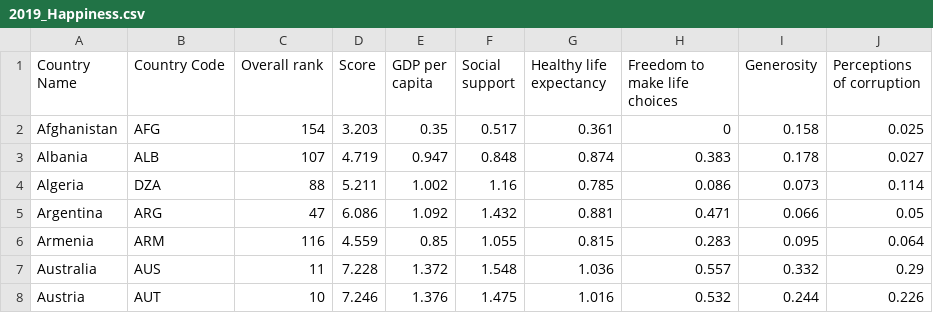
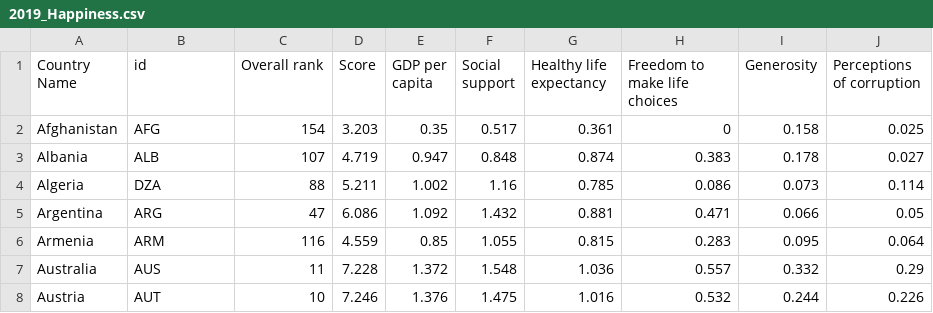
Before and after one commit to ciaralyn/Happiness, a CSV file: 2019_Happiness.csv, drawn as a sheet; only a part is shown.

Commit message:
Update 2019_Happiness.csv

```diff
--- a/2019_Happiness.csv
+++ b/2019_Happiness.csv
@@ -1,2 +1,2 @@
-Country Name,Country Code,Overall rank,Score,GDP per capita,Social support,Healthy life expectancy,Freedom to make life choices,Generosity,Perceptions of corruption,,,,,
+Country Name,id,Overall rank,Score,GDP per capita,Social support,Healthy life expectancy,Freedom to make life choices,Generosity,Perceptions of corruption,,,,,
 Afghanistan,AFG,154,3.203,0.35,0.517,0.361,0,0.158,0.025,,,,,
```
